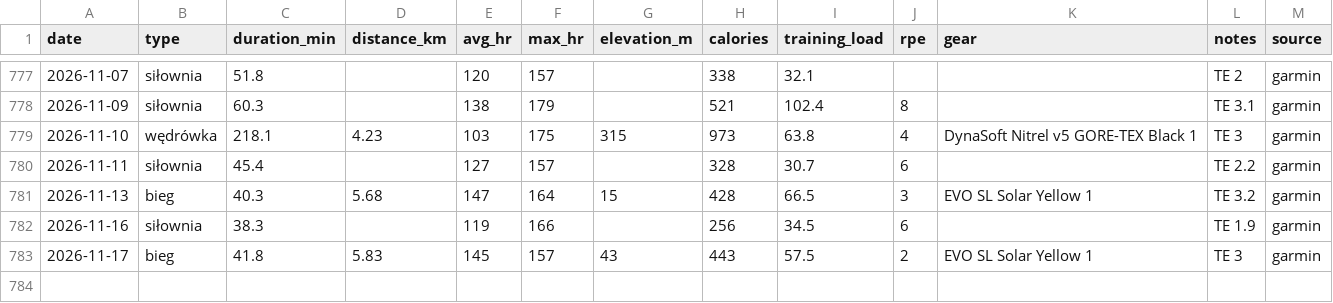
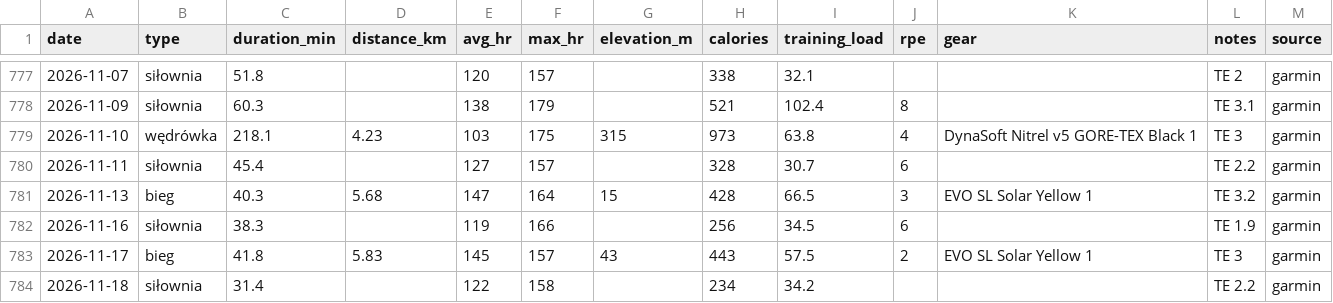
Before and after one commit to podniesm/health, a CSV file: data/training/activities.csv, drawn as a sheet; only a part is shown, gaps mark what is left out.

```diff
--- a/data/training/activities.csv
+++ b/data/training/activities.csv
@@ -783 +783,2 @@ date,type,duration_min,distance_km,avg_hr,max_hr,elevation_m,calories,training_l
 2026-11-17,bieg,41.8,5.83,145,157,43,443,57.5,2,EVO SL Solar Yellow 1,TE 3,garmin
+2026-11-18,siłownia,31.4,,122,158,,234,34.2,,,TE 2.2,garmin
```
Also changed, not shown: data/body/measurements.csv.
